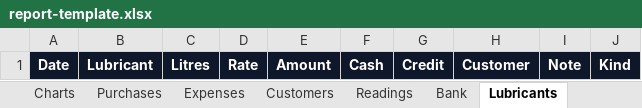
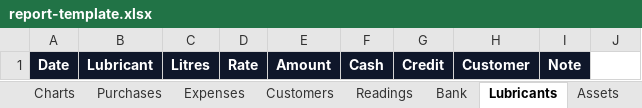
Before and after one commit to Ammar-Sagheer/Petrol-Pump-Management-Software, an Excel workbook: app/_lib/report-template.xlsx, sheet Lubricants, drawn as a sheet; values as stored, in another font and other column widths than the file's, no borders; the diff names each change by its address in the sheet, - before the commit and + after, or states it on an @@ line.

```diff
--- a/app/_lib/report-template.xlsx (sheet Lubricants)
+++ b/app/_lib/report-template.xlsx (sheet Lubricants)
+sheet tab: Assets
-J1: Kind
+J1: (empty)
-J1 fill: #0F172A
+J1 fill: none
```
Also changed, not shown: 5 other files.
